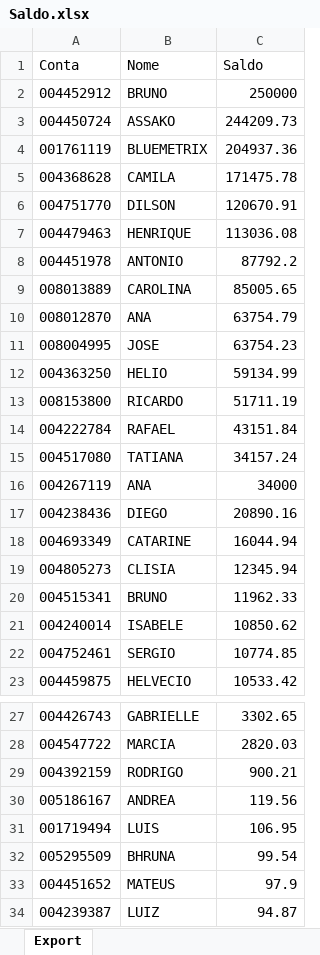
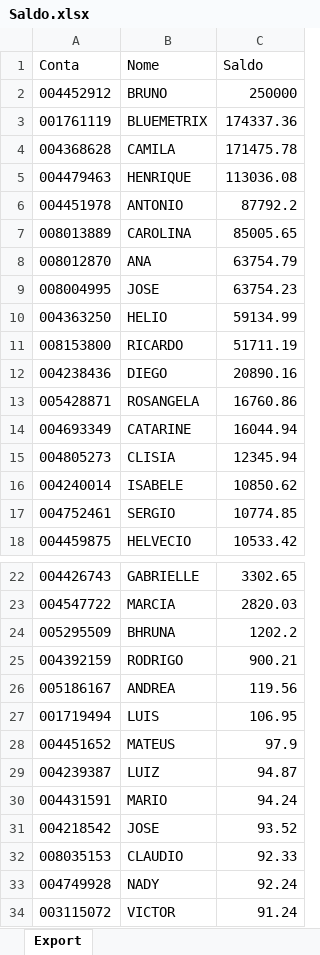
Before and after one commit to bluemetrixgit/Mesa_de_operacao, an Excel workbook: Saldo.xlsx, sheet Export, drawn as a sheet; only a part is shown, gaps mark what is left out; the shorter side is filled out with more unchanged rows; values as stored, in another font and other column widths than the file's, no borders; removed rows and columns are numbered as before the commit, all else as after; the diff names each change by its address in the sheet, - before the commit and + after, or states it on an @@ line.

Commit message:
Add files via upload

```diff
--- a/Saldo.xlsx (sheet Export)
+++ b/Saldo.xlsx (sheet Export)
-row 3: 004450724 | ASSAKO | 244209.73
-C3 (Saldo): 204937.36
+C3 (Saldo): 174337.36
-row 6: 004751770 | DILSON | 120670.91
-row 14: 004222784 | RAFAEL | 43151.84
-row 15: 004517080 | TATIANA | 34157.24
-row 16: 004267119 | ANA | 34000
+row 13: 005428871 | ROSANGELA | 16760.86
-row 20: 004515341 | BRUNO | 11962.33
+row 24: 005295509 | BHRUNA | 1202.2
-row 32: 005295509 | BHRUNA | 99.54
```
